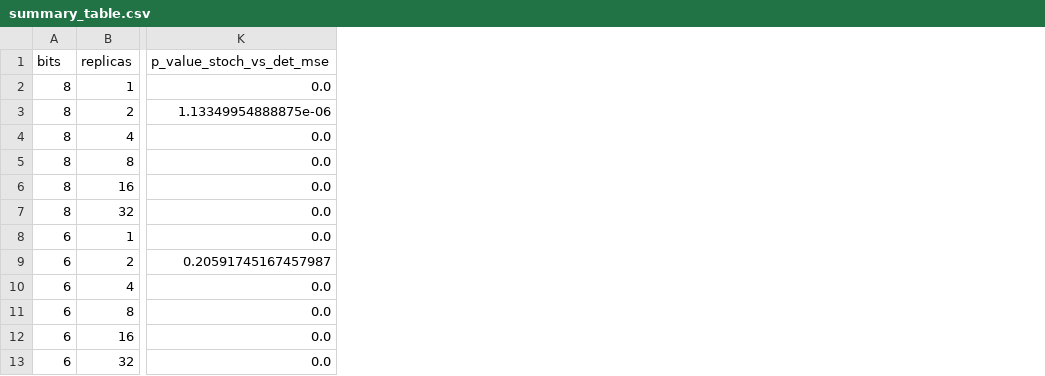
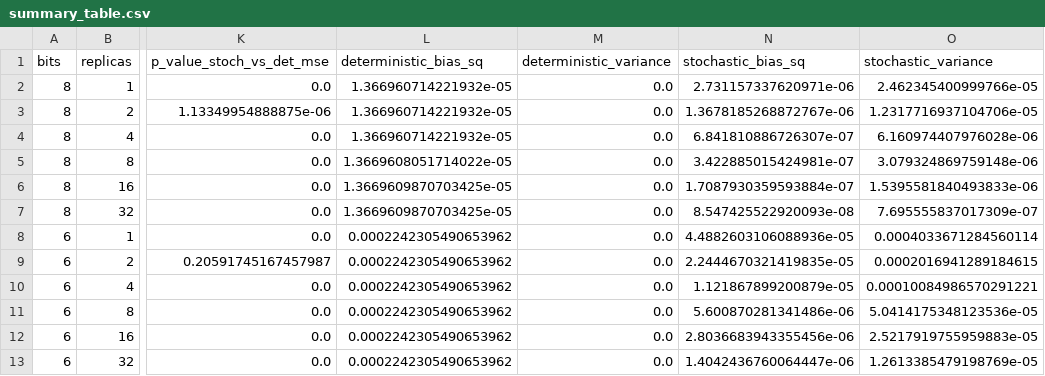
Before and after one commit to Ksentissi/split-quant-experiment, a CSV file: results/summary_table.csv, drawn as a sheet; only a part is shown, gaps mark what is left out; the diff names each change by its address in the sheet, - before the commit and + after, or states it on an @@ line.

```diff
--- a/results/summary_table.csv
+++ b/results/summary_table.csv
+column L (deterministic_bias_sq), rows 2-13: 1.366960714221932e-05 | 1.366960714221932e-05 | 1.366960714221932e-05 | 1.3669608051714022e-05 | 1.3669609870703425e-05 | 1.3669609870703425e-05 | 0.0002242305490653962 | 0.0002242305490653962 | 0.0002242305490653962 | 0.0002242305490653962 | 0.0002242305490653962 | 0.0002242305490653962
+column M (deterministic_variance), rows 2-13: all 0.0
+column N (stochastic_bias_sq), rows 2-13: 2.731157337620971e-06 | 1.3678185268872767e-06 | 6.841810886726307e-07 | 3.422885015424981e-07 | 1.7087930359593884e-07 | 8.547425522920093e-08 | 4.4882603106088936e-05 | 2.2444670321419835e-05 | 1.121867899200879e-05 | 5.600870281341486e-06 | 2.8036683943355456e-06 | 1.4042436760064447e-06
+column O (stochastic_variance), rows 2-13: 2.462345400999766e-05 | 1.2317716937104706e-05 | 6.160974407976028e-06 | 3.079324869759148e-06 | 1.5395581840493833e-06 | 7.695555837017309e-07 | 0.0004033671284560114 | 0.0002016941289184615 | 0.00010084986570291221 | 5.0414175348123536e-05 | 2.5217919755959883e-05 | 1.2613385479198769e-05
```
Also changed, not shown: results/bias_variance.csv, 10 other files.
